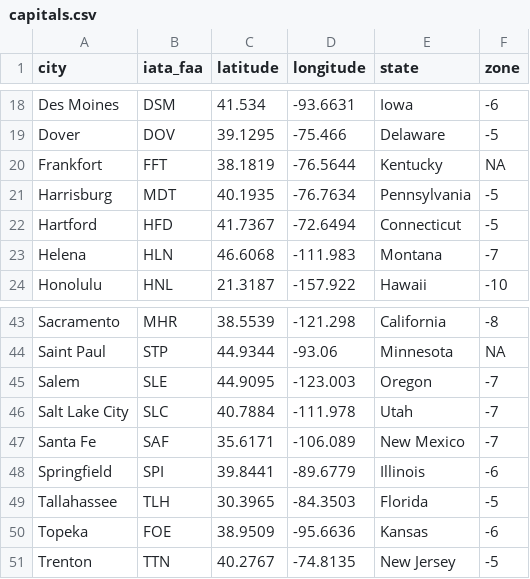
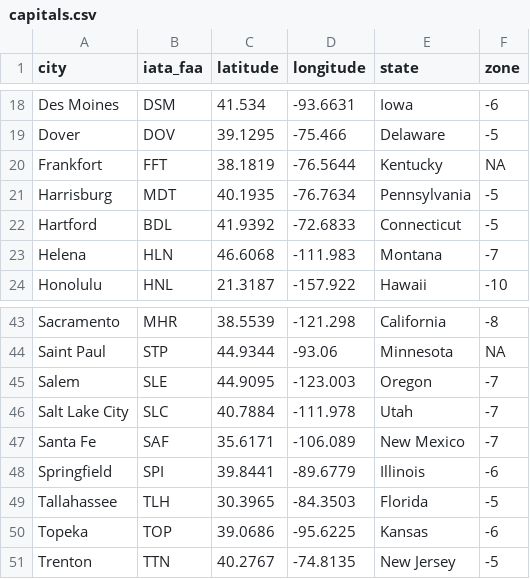
Before and after one commit to pssguy/weatheR, a CSV file: capitals.csv, drawn as a sheet; only a part is shown, gaps mark what is left out; the diff names each change by its address in the sheet, - before the commit and + after, or states it on an @@ line.

Commit message:
capitals.csv should now have collectable data for each location Table format now sorted

```diff
--- a/capitals.csv
+++ b/capitals.csv
-B22 (iata_faa): HFD
+B22 (iata_faa): BDL
-C22 (latitude): 41.7367
+C22 (latitude): 41.9392
-D22 (longitude): -72.6494
+D22 (longitude): -72.6833
-B50 (iata_faa): FOE
+B50 (iata_faa): TOP
-C50 (latitude): 38.9509
+C50 (latitude): 39.0686
-D50 (longitude): -95.6636
+D50 (longitude): -95.6225
```
Also changed, not shown: 3 other files.
